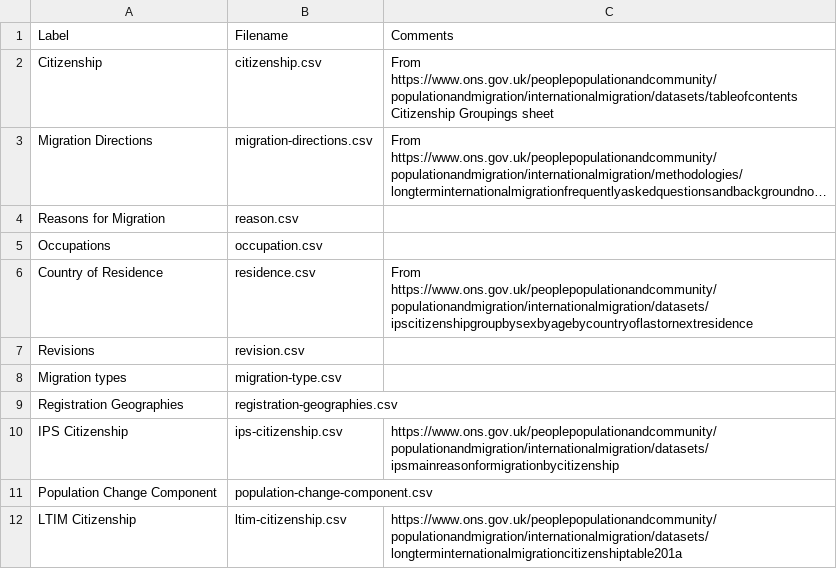
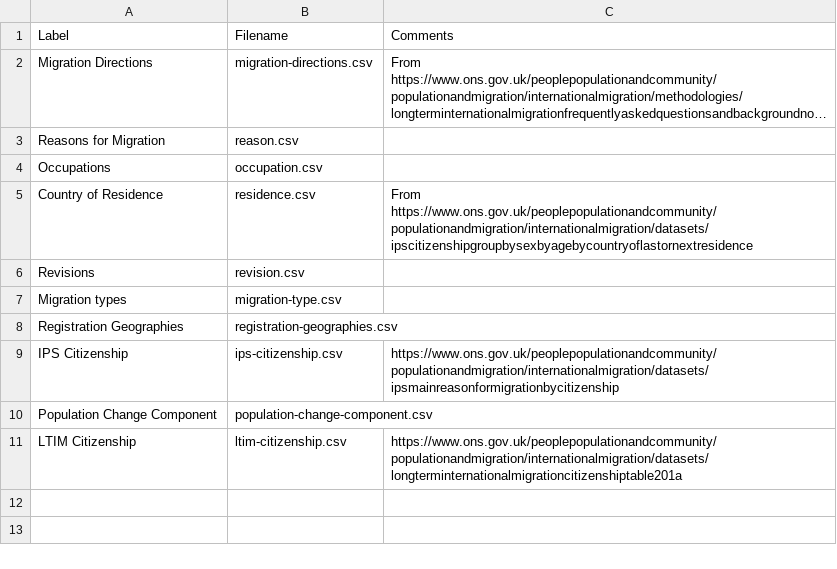
Before and after one commit to GSS-Cogs/ref_migration, a CSV file: codelists.csv, drawn as a sheet; long unchanged cells end in …; the diff names each change by its address in the sheet, - before the commit and + after, or states it on an @@ line.

Commit message:
Remove citizenship.csv for now as it's not being used and has uniqueness issues.

```diff
--- a/codelists.csv
+++ b/codelists.csv
-row 2: Citizenship | citizenship.csv | From https://www.ons.gov.uk/peoplepopulationandcommunity/populationandmigration/internationalmigration/datasets/tableofcontents Citizenship Groupings sheet
```
